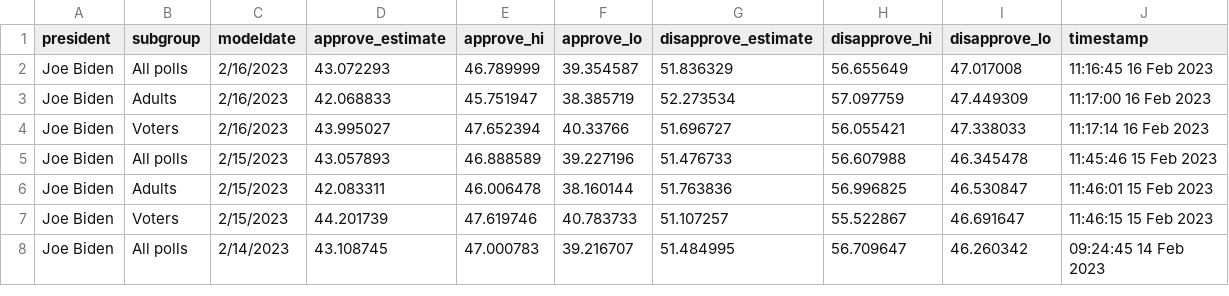
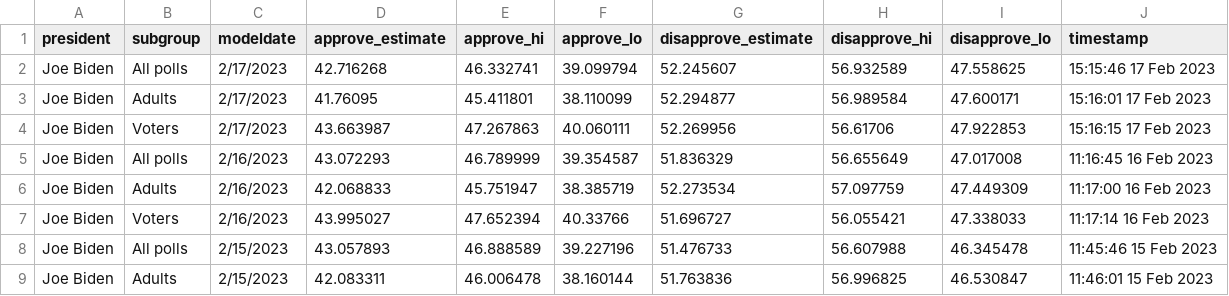
Before and after one commit to mgillis33/misc, a CSV file: biden-approval/data/approval_topline.csv, drawn as a sheet; only a part is shown; the shorter side is filled out with more unchanged rows; the diff names each change by its address in the sheet, - before the commit and + after, or states it on an @@ line.

Commit message:
Fixed some date miscalculations. Updated data to most recent day. Made colors more accurate.

```diff
--- a/biden-approval/data/approval_topline.csv
+++ b/biden-approval/data/approval_topline.csv
+row 2: Joe Biden | All polls | 2/17/2023 | 42.716268 | 46.332741 | 39.099794 | 52.245607 | 56.932589 | 47.558625 | 15:15:46 17 Feb 2023
+row 3: Joe Biden | Adults | 2/17/2023 | 41.76095 | 45.411801 | 38.110099 | 52.294877 | 56.989584 | 47.600171 | 15:16:01 17 Feb 2023
+row 4: Joe Biden | Voters | 2/17/2023 | 43.663987 | 47.267863 | 40.060111 | 52.269956 | 56.61706 | 47.922853 | 15:16:15 17 Feb 2023
```
Also changed, not shown: 2 other files.
